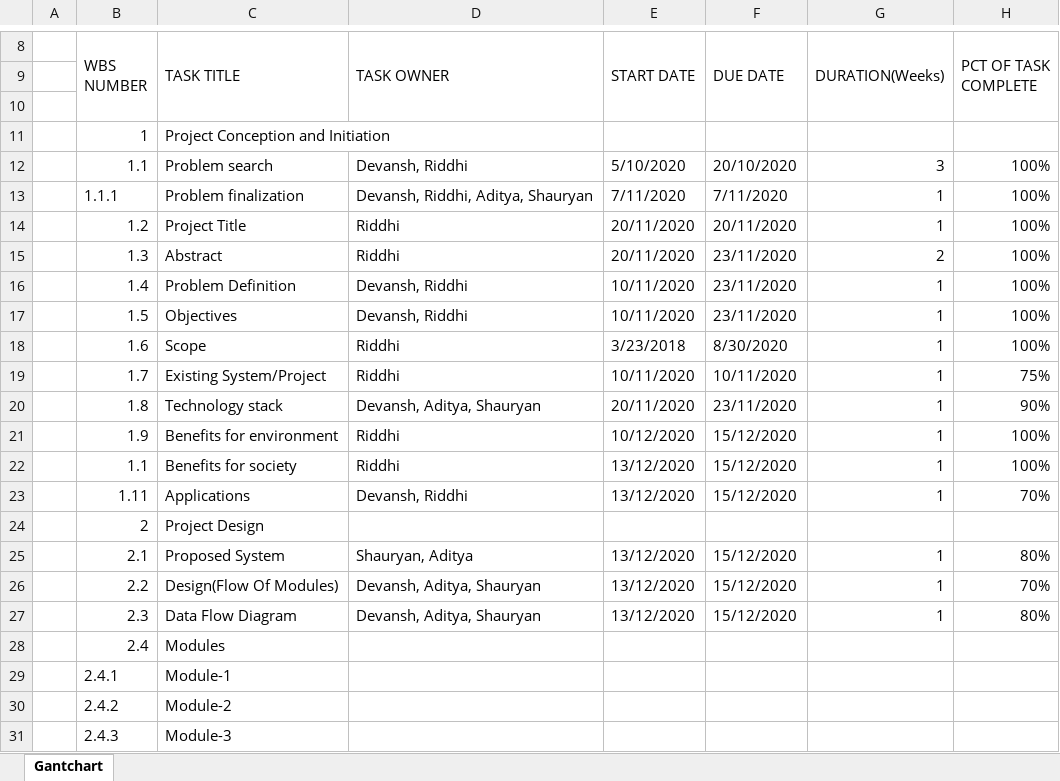
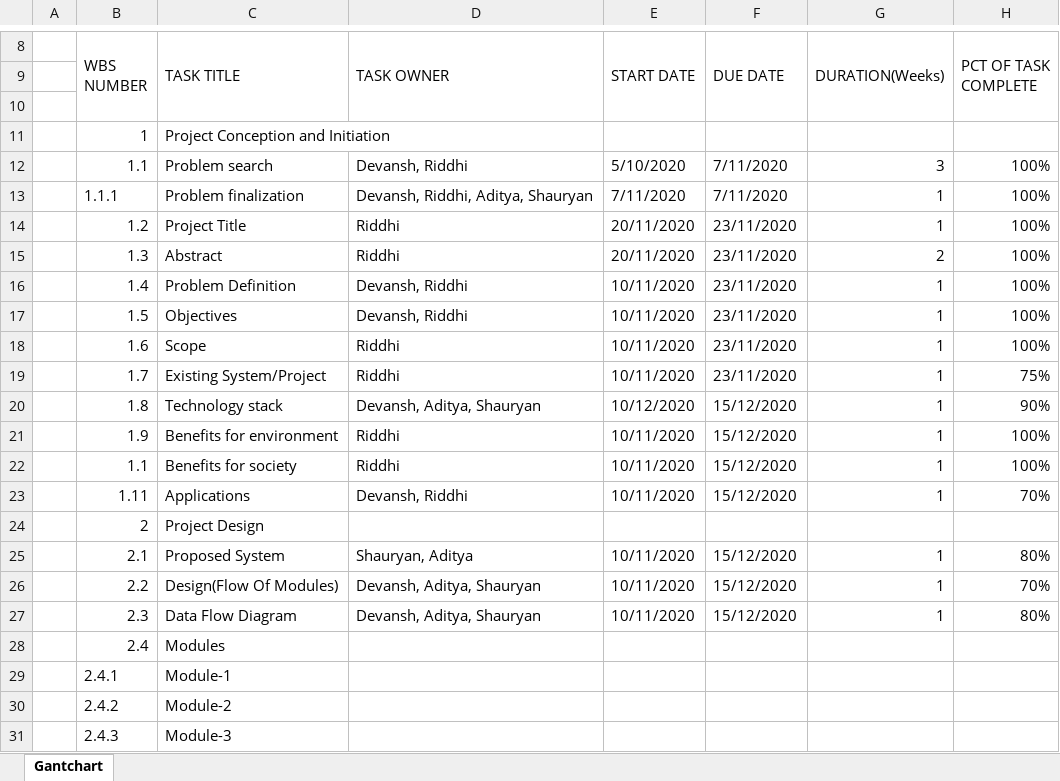
Before and after one commit to riddhi-narkar/connecture, an Excel workbook: docs/Gantt chart.xlsx, sheet Gantchart, drawn as a sheet; only a part is shown, gaps mark what is left out; values as stored, in another font and other column widths than the file's, no cell formats; conditional formats not drawn; the diff names each change by its address in the sheet, - before the commit and + after, or states it on an @@ line.

Commit message:
Update Gantt chart.xlsx

```diff
--- a/docs/Gantt chart.xlsx (sheet Gantchart)
+++ b/docs/Gantt chart.xlsx (sheet Gantchart)
-F12 (DUE DATE): 20/10/2020
+F12 (DUE DATE): 7/11/2020
-F14 (DUE DATE): 20/11/2020
+F14 (DUE DATE): 23/11/2020
-E18 (START DATE): 3/23/2018
+E18 (START DATE): 10/11/2020
-F18 (DUE DATE): 8/30/2020
+F18 (DUE DATE): 23/11/2020
-F19 (DUE DATE): 10/11/2020
+F19 (DUE DATE): 23/11/2020
-E20 (START DATE): 20/11/2020
+E20 (START DATE): 10/12/2020
-F20 (DUE DATE): 23/11/2020
+F20 (DUE DATE): 15/12/2020
-E21 (START DATE): 10/12/2020
+E21 (START DATE): 10/11/2020
-E22:E23 (START DATE): 13/12/2020
+E22:E23 (START DATE): 10/11/2020
-E25:E27 (START DATE): 13/12/2020
+E25:E27 (START DATE): 10/11/2020
```
Also changed, not shown: cell formats.
